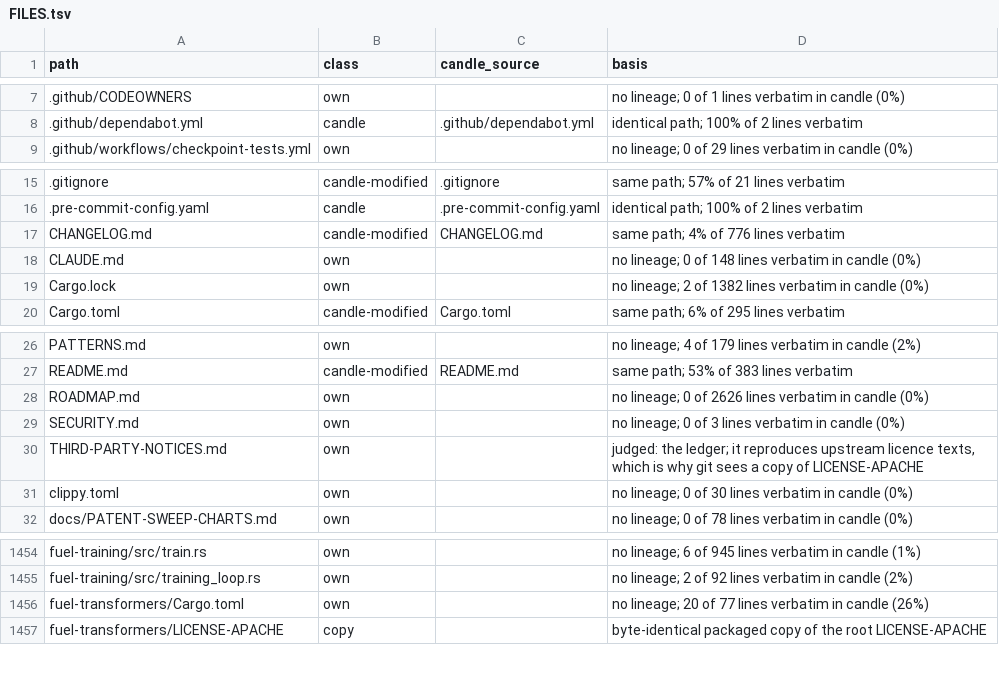
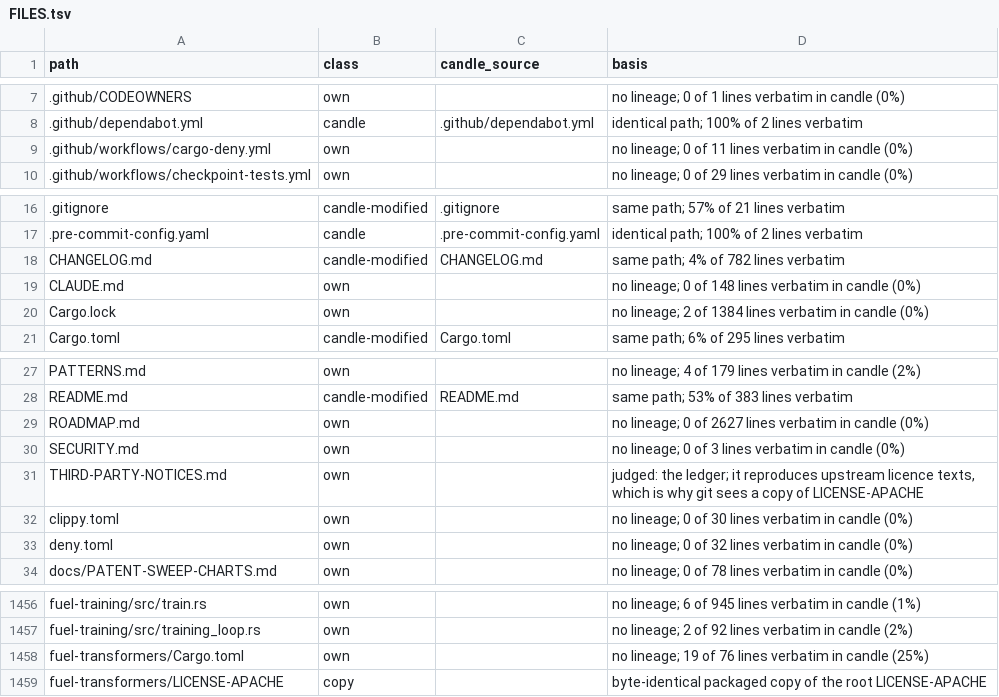
Before and after one commit to ThinkersJournal/fuel, a TSV file: docs/provenance/FILES.tsv, drawn as a sheet; only a part is shown, gaps mark what is left out.

```diff
--- a/docs/provenance/FILES.tsv
+++ b/docs/provenance/FILES.tsv
@@ -8,2 +8,3 @@ path	class	candle_source	basis
 .github/dependabot.yml	candle	.github/dependabot.yml	identical path; 100% of 2 lines verbatim
+.github/workflows/cargo-deny.yml	own		no lineage; 0 of 11 lines verbatim in candle (0%)
 .github/workflows/checkpoint-tests.yml	own		no lineage; 0 of 29 lines verbatim in candle (0%)
@@ -16,5 +17,5 @@ path	class	candle_source	basis
 .pre-commit-config.yaml	candle	.pre-commit-config.yaml	identical path; 100% of 2 lines verbatim
-CHANGELOG.md	candle-modified	CHANGELOG.md	same path; 4% of 776 lines verbatim
+CHANGELOG.md	candle-modified	CHANGELOG.md	same path; 4% of 782 lines verbatim
 CLAUDE.md	own		no lineage; 0 of 148 lines verbatim in candle (0%)
-Cargo.lock	own		no lineage; 2 of 1382 lines verbatim in candle (0%)
+Cargo.lock	own		no lineage; 2 of 1384 lines verbatim in candle (0%)
 Cargo.toml	candle-modified	Cargo.toml	same path; 6% of 295 lines verbatim
@@ -27,3 +28,3 @@ PATTERNS.md	own		no lineage; 4 of 179 lines verbatim in candle (2%)
 README.md	candle-modified	README.md	same path; 53% of 383 lines verbatim
-ROADMAP.md	own		no lineage; 0 of 2626 lines verbatim in candle (0%)
+ROADMAP.md	own		no lineage; 0 of 2627 lines verbatim in candle (0%)
 SECURITY.md	own		no lineage; 0 of 3 lines verbatim in candle (0%)
@@ -31,2 +32,3 @@ THIRD-PARTY-NOTICES.md	own		judged: the ledger; it reproduces upstream licence t
 clippy.toml	own		no lineage; 0 of 30 lines verbatim in candle (0%)
+deny.toml	own		no lineage; 0 of 32 lines verbatim in candle (0%)
 docs/PATENT-SWEEP-CHARTS.md	own		no lineage; 0 of 78 lines verbatim in candle (0%)
@@ -1455,3 +1457,3 @@ fuel-training/src/train.rs	own		no lineage; 6 of 945 lines verbatim in candle (1
 fuel-training/src/training_loop.rs	own		no lineage; 2 of 92 lines verbatim in candle (2%)
-fuel-transformers/Cargo.toml	own		no lineage; 20 of 77 lines verbatim in candle (26%)
+fuel-transformers/Cargo.toml	own		no lineage; 19 of 76 lines verbatim in candle (25%)
 fuel-transformers/LICENSE-APACHE	copy		byte-identical packaged copy of the root LICENSE-APACHE
```
Also changed, not shown: 2 other files.
